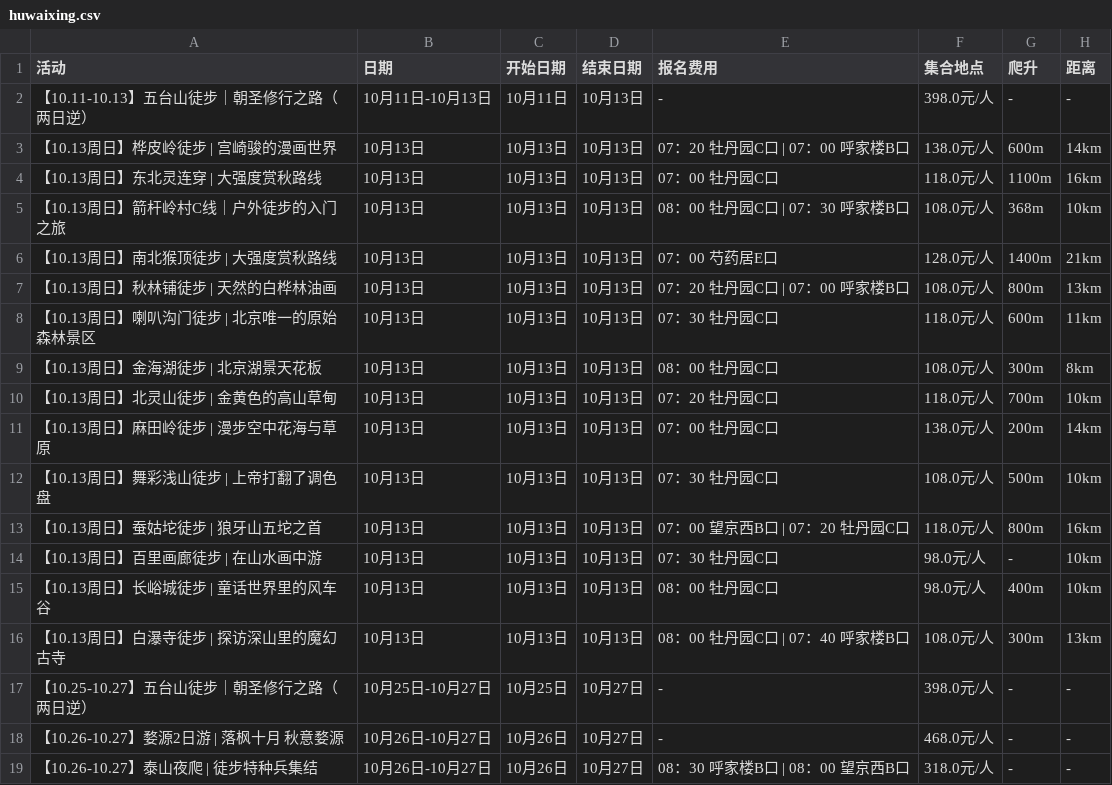
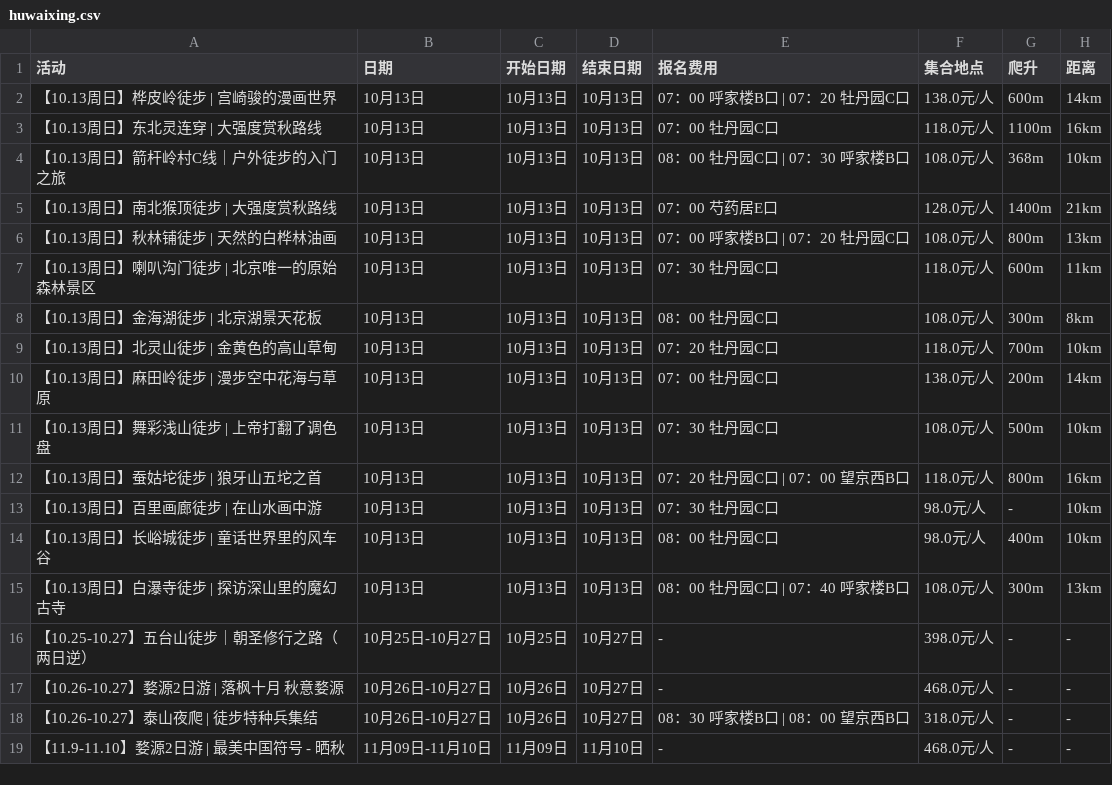
Before and after one commit to 10kshuaizhang/beijing-hiking, a CSV file: results/huwaixing.csv, drawn as a sheet; removed rows and columns are numbered as before the commit, all else as after; the diff names each change by its address in the sheet, - before the commit and + after, or states it on an @@ line.

```diff
--- a/results/huwaixing.csv
+++ b/results/huwaixing.csv
-row 2: 【10.11-10.13】五台山徒步｜朝圣修行之路（两日逆） | 10月11日-10月13日 | 10月11日 | 10月13日 | - | 398.0元/人 | - | -
-E2 (报名费用): 07：20 牡丹园C口 | 07：00 呼家楼B口
+E2 (报名费用): 07：00 呼家楼B口 | 07：20 牡丹园C口
-E6 (报名费用): 07：20 牡丹园C口 | 07：00 呼家楼B口
+E6 (报名费用): 07：00 呼家楼B口 | 07：20 牡丹园C口
-E12 (报名费用): 07：00 望京西B口 | 07：20 牡丹园C口
+E12 (报名费用): 07：20 牡丹园C口 | 07：00 望京西B口
+row 19: 【11.9-11.10】婺源2日游 | 最美中国符号 - 晒秋 | 11月09日-11月10日 | 11月09日 | 11月10日 | - | 468.0元/人 | - | -
```
Also changed, not shown: results/penghuwai.csv, results/qianxi.csv, 2 other files.
